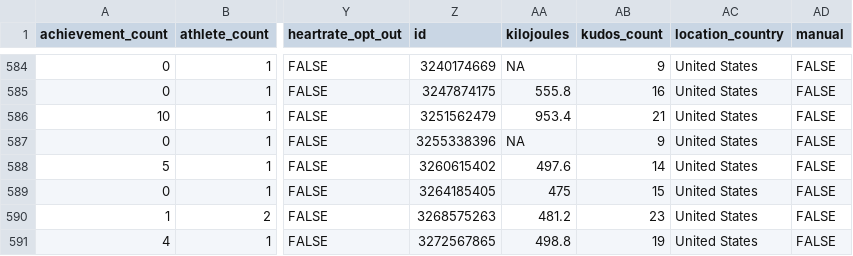
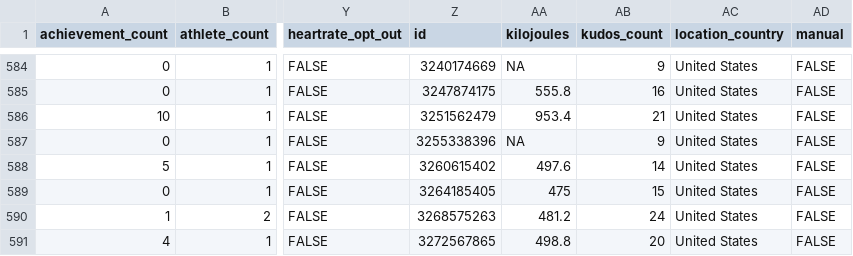
Before and after one commit to kelly-sovacool/strava, a CSV file: data/processed/activities.csv, drawn as a sheet; only a part is shown, gaps mark what is left out; the diff names each change by its address in the sheet, - before the commit and + after, or states it on an @@ line.

```diff
--- a/data/processed/activities.csv
+++ b/data/processed/activities.csv
-AB590 (kudos_count): 23
+AB590 (kudos_count): 24
-AB591 (kudos_count): 19
+AB591 (kudos_count): 20
```
Also changed, not shown: data/raw/activities.csv, 10 other files.
